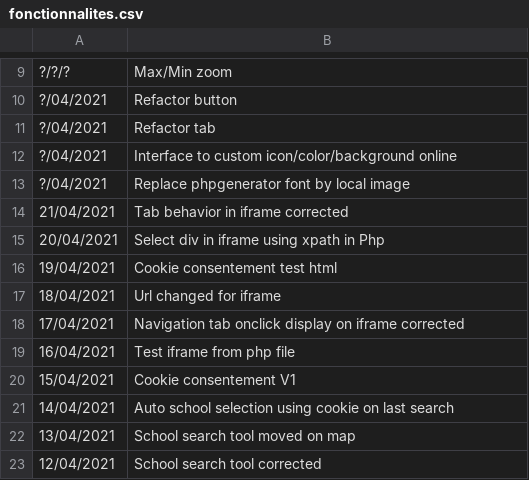
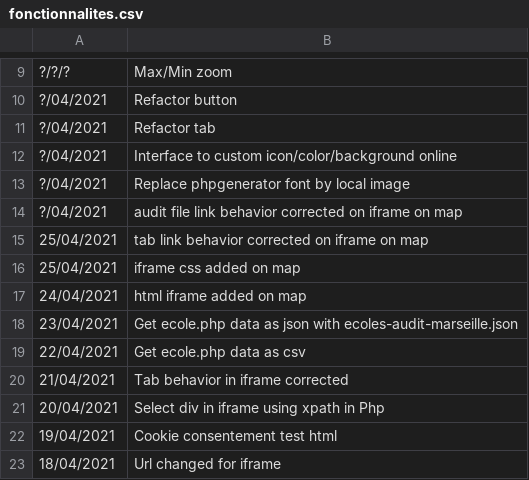
Before and after one commit to jnguyen1192/HackAndHopeDefi3, a CSV file: POC_Tasks/WebView/Leaflet/data/fonctionnalites.csv, drawn as a sheet; only a part is shown, gaps mark what is left out; the shorter side is filled out with more unchanged rows; the diff names each change by its address in the sheet, - before the commit and + after, or states it on an @@ line.

Commit message:
#7 Features and sources updated, iframe using phpgenerator page added on map

```diff
--- a/POC_Tasks/WebView/Leaflet/data/fonctionnalites.csv
+++ b/POC_Tasks/WebView/Leaflet/data/fonctionnalites.csv
+row 14: ?/04/2021 | audit file link behavior corrected on iframe on map
+row 15: 25/04/2021 | tab link behavior corrected on iframe on map
+row 16: 25/04/2021 | iframe css added on map
+row 17: 24/04/2021 | html iframe added on map
+row 18: 23/04/2021 | Get ecole.php data as json with ecoles-audit-marseille.json
+row 19: 22/04/2021 | Get ecole.php data as csv
```
Also changed, not shown: 10 other files.
